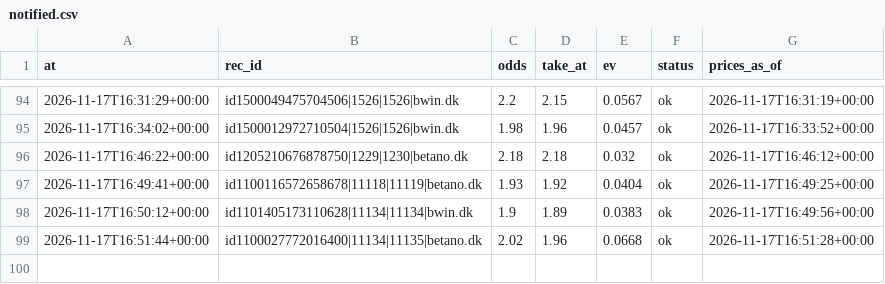
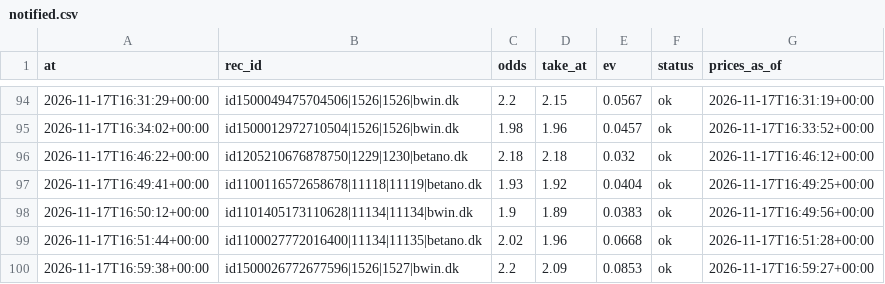
Before and after one commit to lukkeodds/livetest-log, a CSV file: data/notified.csv, drawn as a sheet; only a part is shown, gaps mark what is left out; the diff names each change by its address in the sheet, - before the commit and + after, or states it on an @@ line.

Commit message:
snapshot 20261117T170447Z: notified.csv

```diff
--- a/data/notified.csv
+++ b/data/notified.csv
+row 100: 2026-11-17T16:59:38+00:00 | id1500026772677596|1526|1527|bwin.dk | 2.2 | 2.09 | 0.0853 | ok | 2026-11-17T16:59:27+00:00
```
Also changed, not shown: 2 other files.
